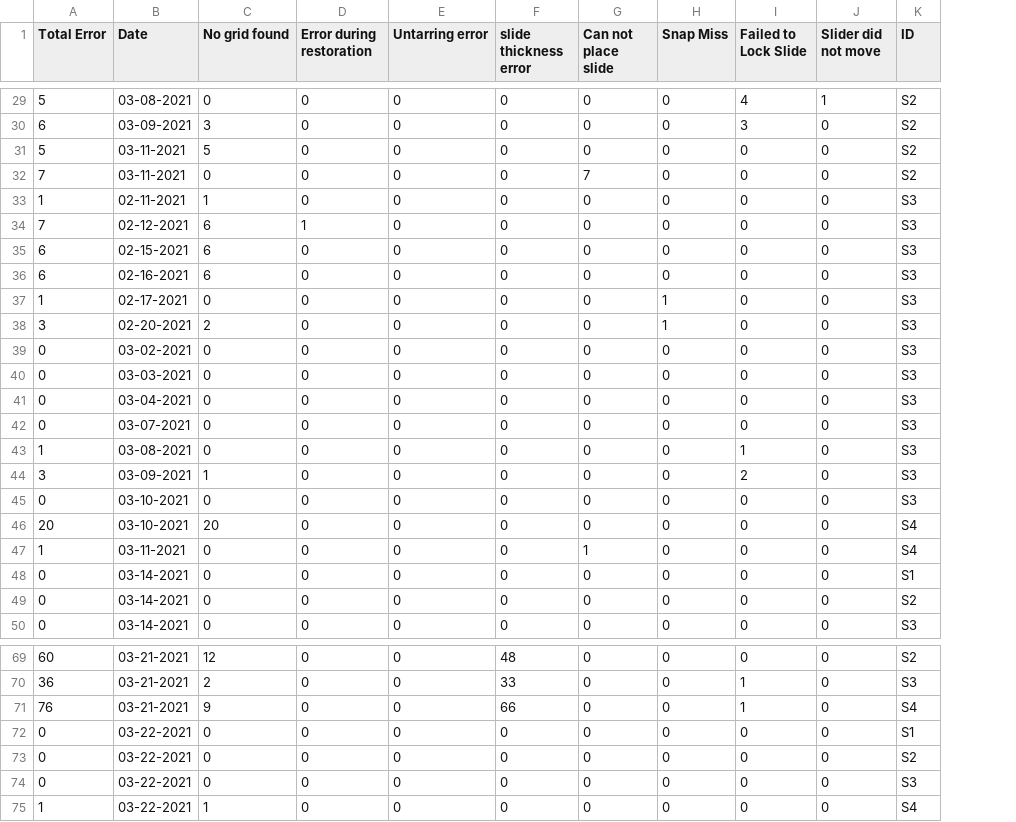
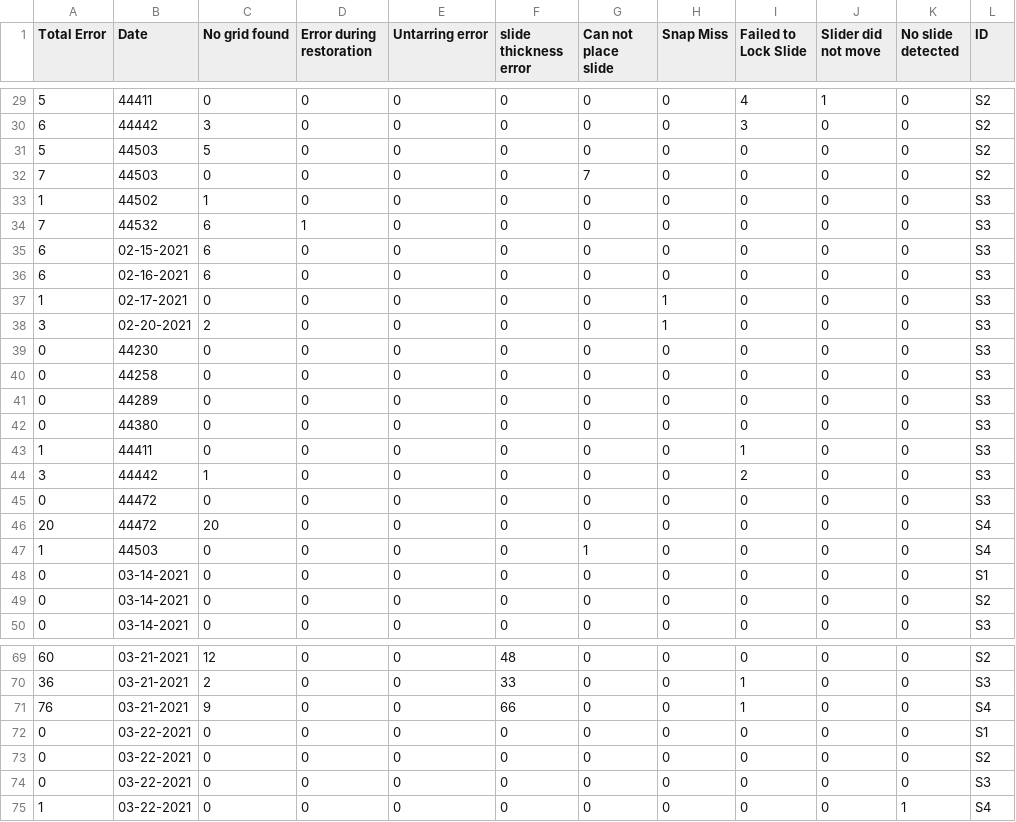
Before and after one commit to MONSTERharper/extra, a CSV file: errorscan.csv, drawn as a sheet; only a part is shown, gaps mark what is left out; the diff covers the shown part only; the diff names each change by its address in the sheet, - before the commit and + after, or states it on an @@ line.

```diff
--- a/errorscan.csv
+++ b/errorscan.csv
+column K (No slide detected), rows 29-50: all 0; rows 69-75: 0 | 0 | 0 | 0 | 0 | 0 | 1
-B29 (Date): 03-08-2021
+B29 (Date): 44411
-B30 (Date): 03-09-2021
+B30 (Date): 44442
-B31:B32 (Date): 03-11-2021
+B31:B32 (Date): 44503
-B33 (Date): 02-11-2021
+B33 (Date): 44502
-B34 (Date): 02-12-2021
+B34 (Date): 44532
-B39 (Date): 03-02-2021
+B39 (Date): 44230
-B40 (Date): 03-03-2021
+B40 (Date): 44258
-B41 (Date): 03-04-2021
+B41 (Date): 44289
-B42 (Date): 03-07-2021
+B42 (Date): 44380
-B43 (Date): 03-08-2021
+B43 (Date): 44411
-B44 (Date): 03-09-2021
+B44 (Date): 44442
-B45:B46 (Date): 03-10-2021
+B45:B46 (Date): 44472
-B47 (Date): 03-11-2021
+B47 (Date): 44503
-C75 (No grid found): 1
+C75 (No grid found): 0
```
Also changed, not shown: 17 edited cells elsewhere in this file.
